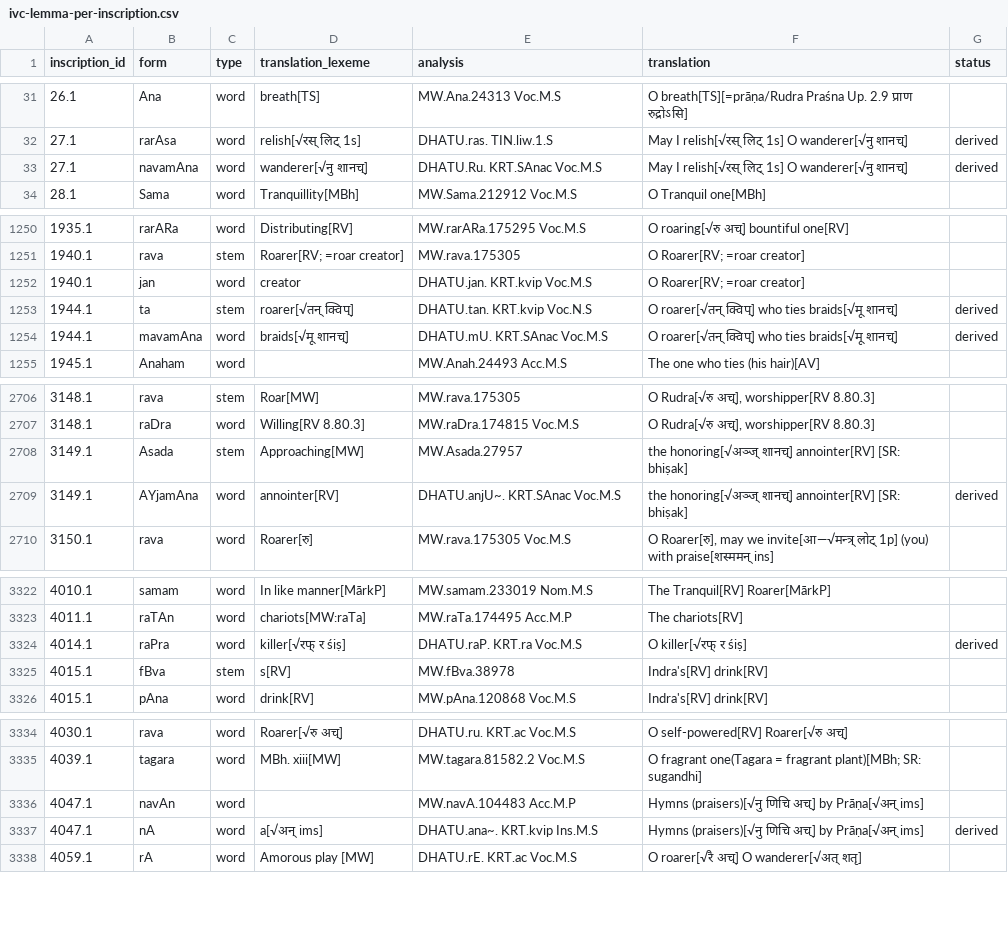
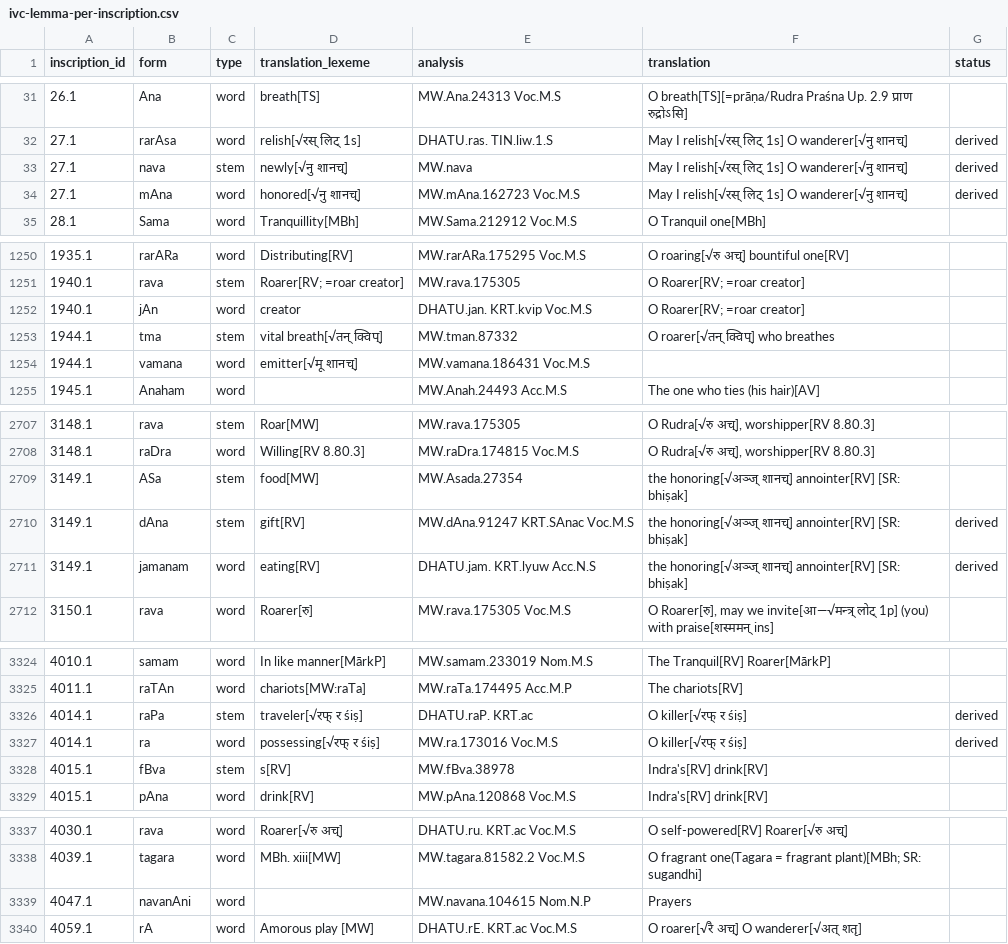
Before and after one commit to yajnadevam/lipi, a CSV file: ivc-lemma-per-inscription.csv, drawn as a sheet; only a part is shown, gaps mark what is left out; the diff covers the shown part only.

Commit message:
fixed all krt words except missing maYj root

```diff
--- a/ivc-lemma-per-inscription.csv
+++ b/ivc-lemma-per-inscription.csv
@@ -32,3 +32,4 @@ inscription_id,form,type,translation_lexeme,analysis,translation,status
 27.1,rarAsa,word,relish[√रस् लिट् 1s],DHATU.ras. TIN.liw.1.S,May I relish[√रस् लिट् 1s] O wanderer[√नु शानच्],derived
-27.1,navamAna,word,wanderer[√नु शानच्],DHATU.Ru. KRT.SAnac Voc.M.S,May I relish[√रस् लिट् 1s] O wanderer[√नु शानच्],derived
+27.1,nava,stem,newly[√नु शानच्],MW.nava,May I relish[√रस् लिट् 1s] O wanderer[√नु शानच्],derived
+27.1,mAna,word,honored[√नु शानच्],MW.mAna.162723 Voc.M.S,May I relish[√रस् लिट् 1s] O wanderer[√नु शानच्],derived
 28.1,Sama,word,Tranquillity[MBh],MW.Sama.212912 Voc.M.S,O Tranquil one[MBh],
@@ -1251,5 +1251,5 @@ inscription_id,form,type,translation_lexeme,analysis,translation,status
 1940.1,rava,stem,Roarer[RV; =roar creator],MW.rava.175305,O Roarer[RV; =roar creator],
-1940.1,jan,word,creator,DHATU.jan. KRT.kvip Voc.M.S,O Roarer[RV; =roar creator],
-1944.1,ta,stem,roarer[√तन् क्विप्],DHATU.tan. KRT.kvip Voc.N.S,O roarer[√तन् क्विप्] who ties braids[√मू शानच्],derived
-1944.1,mavamAna,word,braids[√मू शानच्],DHATU.mU. KRT.SAnac Voc.M.S,O roarer[√तन् क्विप्] who ties braids[√मू शानच्],derived
+1940.1,jAn,word,creator,DHATU.jan. KRT.kvip Voc.M.S,O Roarer[RV; =roar creator],
+1944.1,tma,stem,vital breath[√तन् क्विप्],MW.tman.87332,O roarer[√तन् क्विप्] who breathes
+1944.1,vamana,word,emitter[√मू शानच्],MW.vamana.186431 Voc.M.S,
 1945.1,Anaham,word,,MW.Anah.24493 Acc.M.S,The one who ties (his hair)[AV],
@@ -2707,4 +2708,5 @@ inscription_id,form,type,translation_lexeme,analysis,translation,status
 3148.1,raDra,word,Willing[RV 8.80.3],MW.raDra.174815 Voc.M.S,"O Rudra[√रु अच्], worshipper[RV 8.80.3]",
-3149.1,Asada,stem,Approaching[MW],MW.Asada.27957,the honoring[√अञ्ज् शानच्] annointer[RV] [SR: bhiṣak],
-3149.1,AYjamAna,word,annointer[RV],DHATU.anjU~. KRT.SAnac Voc.M.S,the honoring[√अञ्ज् शानच्] annointer[RV] [SR: bhiṣak],derived
+3149.1,ASa,stem,food[MW],MW.Asada.27354,the honoring[√अञ्ज् शानच्] annointer[RV] [SR: bhiṣak],
+3149.1,dAna,stem,gift[RV],MW.dAna.91247 KRT.SAnac Voc.M.S,the honoring[√अञ्ज् शानच्] annointer[RV] [SR: bhiṣak],derived
+3149.1,jamanam,word,eating[RV],DHATU.jam. KRT.lyuw Acc.N.S,the honoring[√अञ्ज् शानच्] annointer[RV] [SR: bhiṣak],derived
 3150.1,rava,word,Roarer[रु],MW.rava.175305 Voc.M.S,"O Roarer[रु], may we invite[आ—√मन्त्र् लोट् 1p] (you) with praise[शस्ममन् ins]",
@@ -3323,3 +3325,4 @@ inscription_id,form,type,translation_lexeme,analysis,translation,status
 4011.1,raTAn,word,chariots[MW:raTa],MW.raTa.174495 Acc.M.P,The chariots[RV],
-4014.1,raPra,word,killer[√रफ् र śiṣ],DHATU.raP. KRT.ra Voc.M.S,O killer[√रफ् र śiṣ],derived
+4014.1,raPa,stem,traveler[√रफ् र śiṣ],DHATU.raP. KRT.ac,O killer[√रफ् र śiṣ],derived
+4014.1,ra,word,possessing[√रफ् र śiṣ],MW.ra.173016 Voc.M.S,O killer[√रफ् र śiṣ],derived
 4015.1,fBva,stem,s[RV],MW.fBva.38978,Indra's[RV] drink[RV],
@@ -3335,4 +3338,3 @@ inscription_id,form,type,translation_lexeme,analysis,translation,status
 4039.1,tagara,word,MBh. xiii[MW],MW.tagara.81582.2 Voc.M.S,O fragrant one(Tagara = fragrant plant)[MBh; SR: sugandhi],
-4047.1,navAn,word,,MW.navA.104483 Acc.M.P,Hymns (praisers)[√नु णिचि अच्] by Prāṇa[√अन् ims],
-4047.1,nA,word,a[√अन् ims],DHATU.ana~. KRT.kvip Ins.M.S,Hymns (praisers)[√नु णिचि अच्] by Prāṇa[√अन् ims],derived
+4047.1,navanAni,word,,MW.navana.104615 Nom.N.P,Prayers
 4059.1,rA,word,Amorous play [MW],DHATU.rE. KRT.ac Voc.M.S,O roarer[√रै अच्] O wanderer[√अत् शतृ],
```
Also changed, not shown: 2 added rows, 2 removed rows and 77 edited cells elsewhere in this file, 3 other files.
